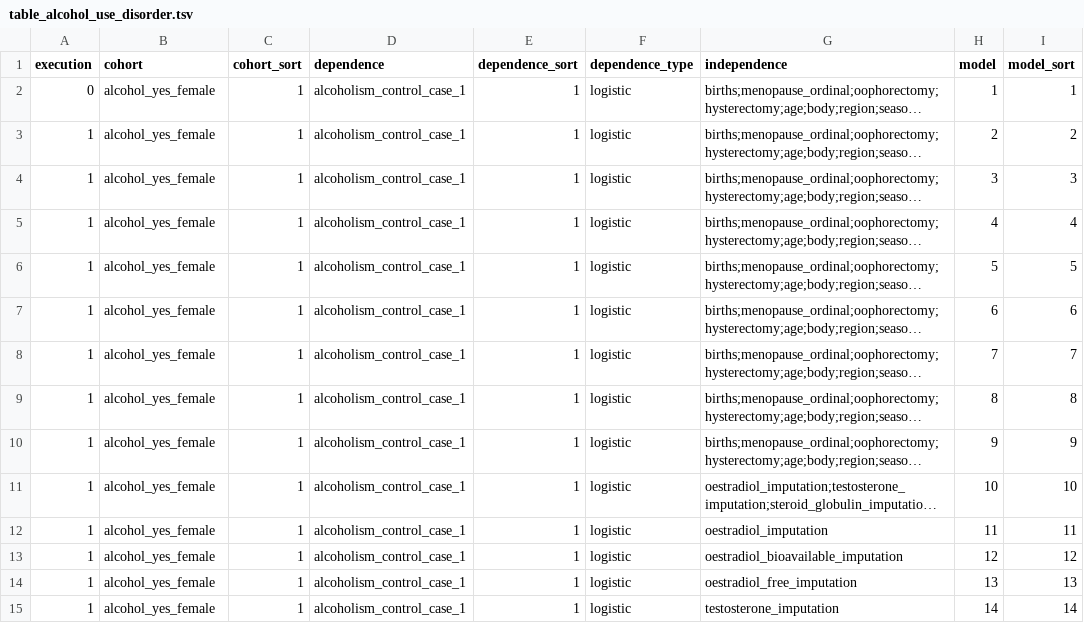
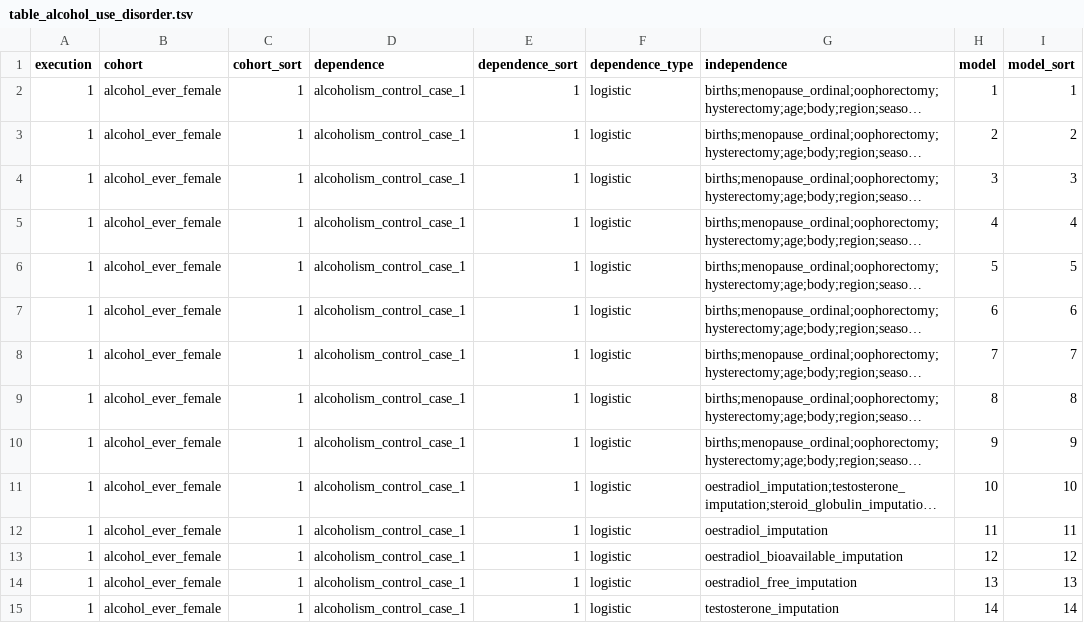
Before and after one commit to tcameronwaller/uk_biobank, a TSV file: parameters/regression_cohorts_models/table_alcohol_use_disorder.tsv, drawn as a sheet; only a part is shown; long unchanged cells end in …; the diff covers the shown part only; the diff names each change by its address in the sheet, - before the commit and + after, or states it on an @@ line.

Commit message:
regression models

```diff
--- a/parameters/regression_cohorts_models/table_alcohol_use_disorder.tsv
+++ b/parameters/regression_cohorts_models/table_alcohol_use_disorder.tsv
-A2 (execution): 0
+A2 (execution): 1
-B2:B15 (cohort): alcohol_yes_female
+B2:B15 (cohort): alcohol_ever_female
```
Also changed, not shown: 174 edited cells elsewhere in this file, parameters/regression_cohorts_models/table_alcohol_auditc.tsv, parameters/regression_cohorts_models/table_alcohol_frequency.tsv, 2 other files.
